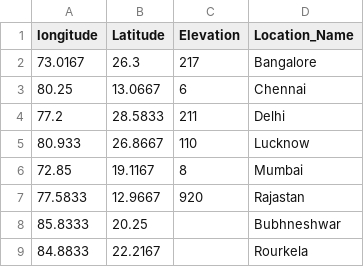
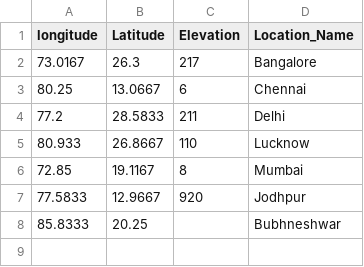
Before and after one commit to Demon-SrinivasanV/IIIT-K_Materials, a CSV file: DSC513/Mini Project/Datasets/Temperature_And_Precipitation_Cities_IN/Station_GeoLocation_Longitute_Latitude_Elevation_EPSG_4326.csv, drawn as a sheet.

Commit message:
DSC513 - Updates to GeoLoc
Updated GeoLocation CSV file to Exclude Rourkela and changed Rajasthan State to Jodhpur City.

```diff
--- a/DSC513/Mini Project/Datasets/Temperature_And_Precipitation_Cities_IN/Station_GeoLocation_Longitute_Latitude_Elevation_EPSG_4326.csv
+++ b/DSC513/Mini Project/Datasets/Temperature_And_Precipitation_Cities_IN/Station_GeoLocation_Longitute_Latitude_Elevation_EPSG_4326.csv
@@ -6,4 +6,3 @@ longitude,Latitude,Elevation,Location_Name
 72.85,19.1167,8,Mumbai
-77.5833,12.9667,920,Rajastan
+77.5833,12.9667,920,Jodhpur
 85.8333,20.25,,Bubhneshwar
-84.8833,22.2167,,Rourkela
```
